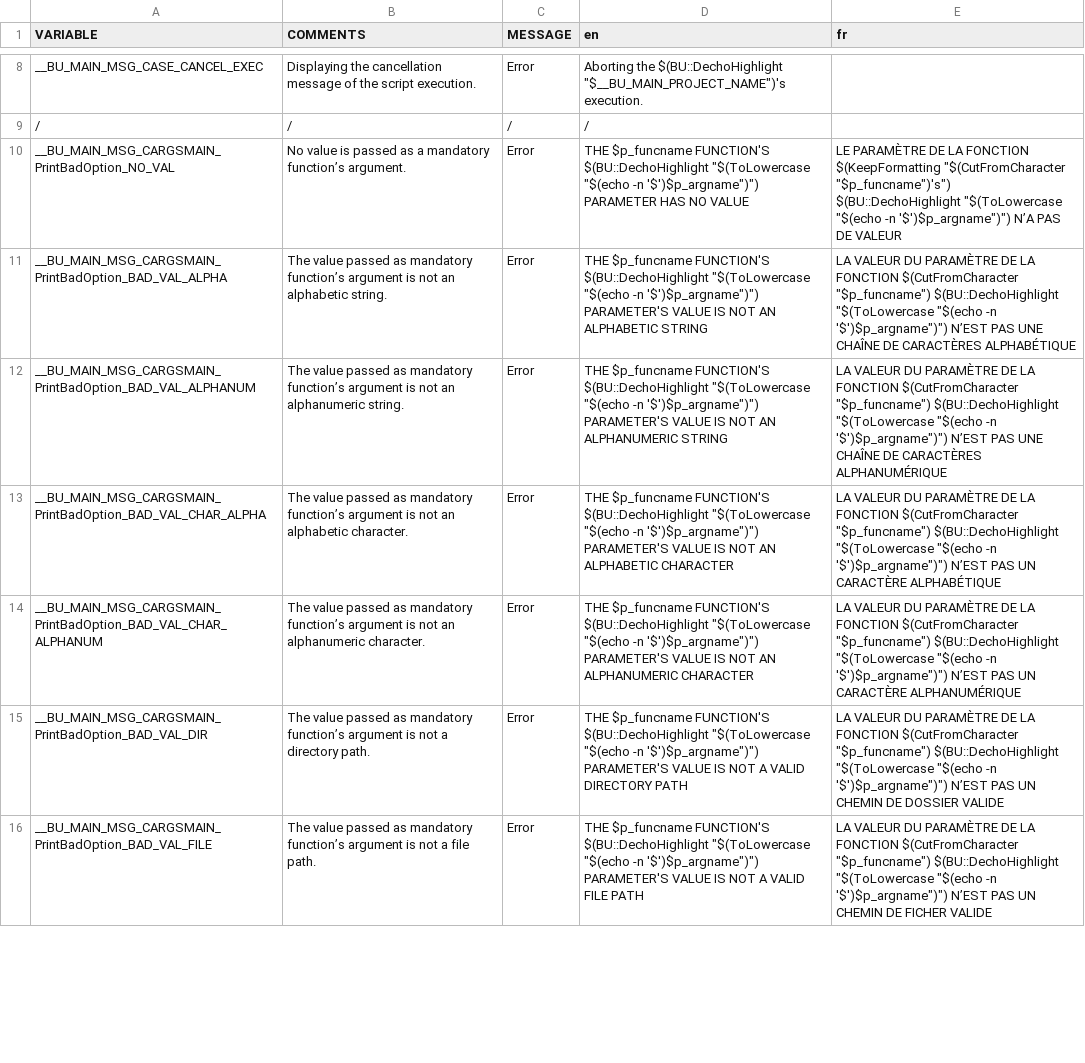
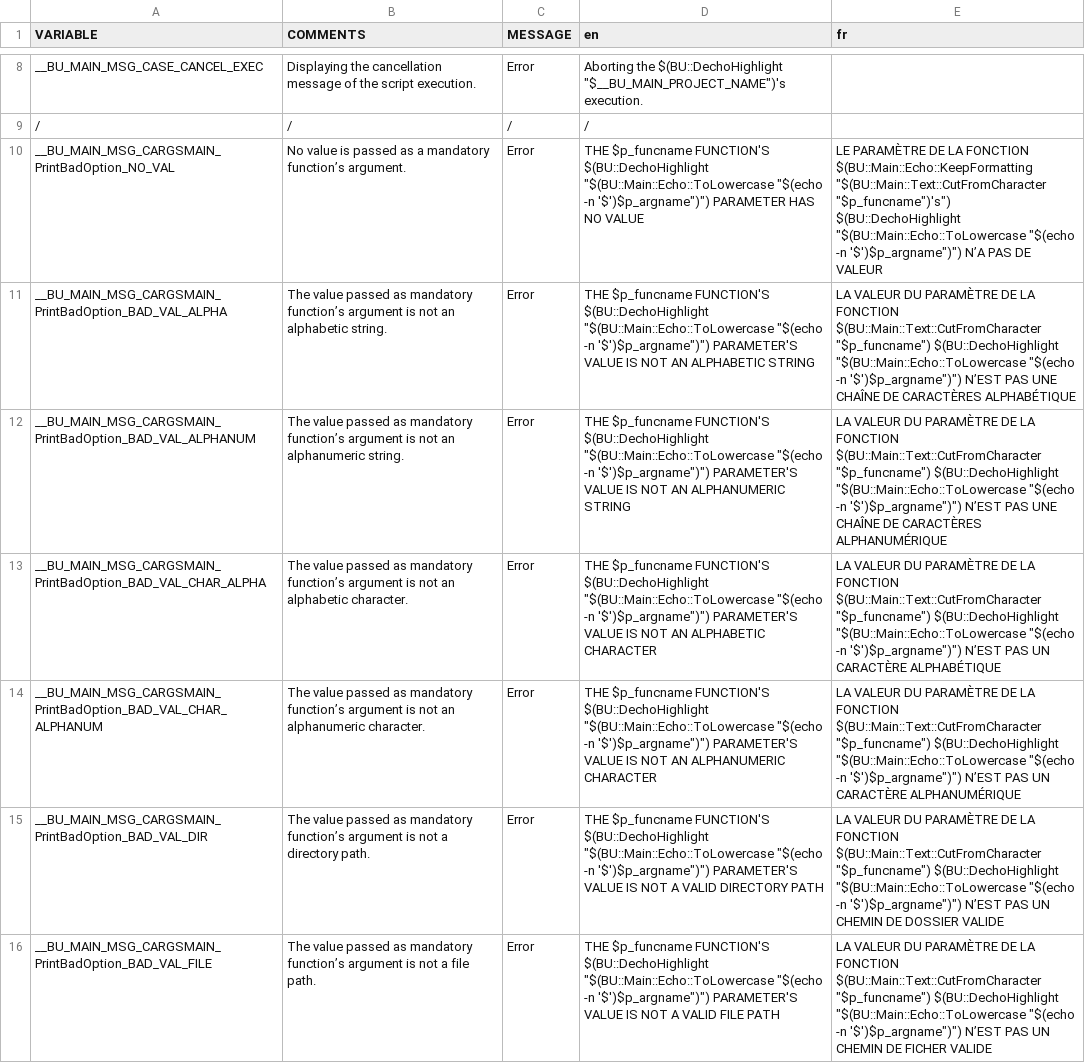
Before and after one commit to DimitriObeid/Bash-Utils, a CSV file: lib/lang/lang.csv, drawn as a sheet; only a part is shown, gaps mark what is left out; the diff covers the shown part only; the diff names each change by its address in the sheet, - before the commit and + after, or states it on an @@ line.

Commit message:
Ended the renaming of the functions, to fit with the modules architecture

```diff
--- a/lib/lang/lang.csv
+++ b/lib/lang/lang.csv
-D10 (en): …FUNCTION'S $(BU::DechoHighlight "$(ToLowercase "$(echo -n…
+D10 (en): …FUNCTION'S $(BU::DechoHighlight "$(BU::Main::Echo::ToLowercase "$(echo -n…
-E10 (fr): …LA FONCTION $(KeepFormatting "$(CutFromCharacter "$p_funcname")'s") $(BU::DechoHighlight "$(ToLowercase "$(echo -n…
+E10 (fr): …LA FONCTION $(BU::Main::Echo::KeepFormatting "$(BU::Main::Text::CutFromCharacter "$p_funcname")'s") $(BU::DechoHighlight "$(BU::Main::Echo::ToLowercase "$(echo -n…
-D11 (en): …FUNCTION'S $(BU::DechoHighlight "$(ToLowercase "$(echo -n…
+D11 (en): …FUNCTION'S $(BU::DechoHighlight "$(BU::Main::Echo::ToLowercase "$(echo -n…
-E11 (fr): …LA FONCTION $(CutFromCharacter "$p_funcname") $(BU::DechoHighlight "$(ToLowercase "$(echo -n…
+E11 (fr): …LA FONCTION $(BU::Main::Text::CutFromCharacter "$p_funcname") $(BU::DechoHighlight "$(BU::Main::Echo::ToLowercase "$(echo -n…
-D12 (en): …FUNCTION'S $(BU::DechoHighlight "$(ToLowercase "$(echo -n…
+D12 (en): …FUNCTION'S $(BU::DechoHighlight "$(BU::Main::Echo::ToLowercase "$(echo -n…
-E12 (fr): …LA FONCTION $(CutFromCharacter "$p_funcname") $(BU::DechoHighlight "$(ToLowercase "$(echo -n…
+E12 (fr): …LA FONCTION $(BU::Main::Text::CutFromCharacter "$p_funcname") $(BU::DechoHighlight "$(BU::Main::Echo::ToLowercase "$(echo -n…
-D13 (en): …FUNCTION'S $(BU::DechoHighlight "$(ToLowercase "$(echo -n…
+D13 (en): …FUNCTION'S $(BU::DechoHighlight "$(BU::Main::Echo::ToLowercase "$(echo -n…
-E13 (fr): …LA FONCTION $(CutFromCharacter "$p_funcname") $(BU::DechoHighlight "$(ToLowercase "$(echo -n…
+E13 (fr): …LA FONCTION $(BU::Main::Text::CutFromCharacter "$p_funcname") $(BU::DechoHighlight "$(BU::Main::Echo::ToLowercase "$(echo -n…
-D14 (en): …FUNCTION'S $(BU::DechoHighlight "$(ToLowercase "$(echo -n…
+D14 (en): …FUNCTION'S $(BU::DechoHighlight "$(BU::Main::Echo::ToLowercase "$(echo -n…
-E14 (fr): …LA FONCTION $(CutFromCharacter "$p_funcname") $(BU::DechoHighlight "$(ToLowercase "$(echo -n…
+E14 (fr): …LA FONCTION $(BU::Main::Text::CutFromCharacter "$p_funcname") $(BU::DechoHighlight "$(BU::Main::Echo::ToLowercase "$(echo -n…
-D15 (en): …FUNCTION'S $(BU::DechoHighlight "$(ToLowercase "$(echo -n…
+D15 (en): …FUNCTION'S $(BU::DechoHighlight "$(BU::Main::Echo::ToLowercase "$(echo -n…
-E15 (fr): …LA FONCTION $(CutFromCharacter "$p_funcname") $(BU::DechoHighlight "$(ToLowercase "$(echo -n…
+E15 (fr): …LA FONCTION $(BU::Main::Text::CutFromCharacter "$p_funcname") $(BU::DechoHighlight "$(BU::Main::Echo::ToLowercase "$(echo -n…
-D16 (en): …FUNCTION'S $(BU::DechoHighlight "$(ToLowercase "$(echo -n…
+D16 (en): …FUNCTION'S $(BU::DechoHighlight "$(BU::Main::Echo::ToLowercase "$(echo -n…
-E16 (fr): …LA FONCTION $(CutFromCharacter "$p_funcname") $(BU::DechoHighlight "$(ToLowercase "$(echo -n…
+E16 (fr): …LA FONCTION $(BU::Main::Text::CutFromCharacter "$p_funcname") $(BU::DechoHighlight "$(BU::Main::Echo::ToLowercase "$(echo -n…
```
Also changed, not shown: 12 edited cells elsewhere in this file, 30 other files.
